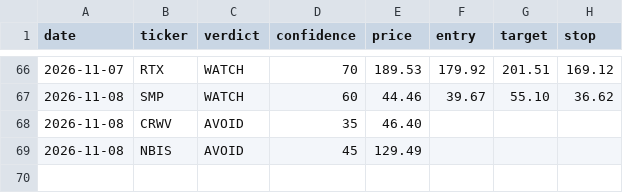
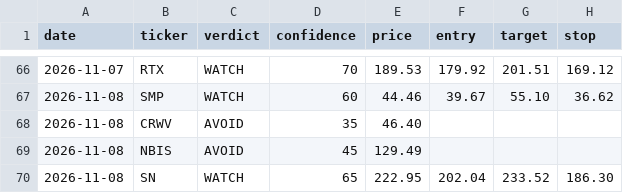
Before and after one commit to qanicuq/ticker-forensics-data, a CSV file: calls/log.csv, drawn as a sheet; only a part is shown, gaps mark what is left out; the diff names each change by its address in the sheet, - before the commit and + after, or states it on an @@ line.

Commit message:
calls: log SN [skip ci]

```diff
--- a/calls/log.csv
+++ b/calls/log.csv
+row 70: 2026-11-08 | SN | WATCH | 65 | 222.95 | 202.04 | 233.52 | 186.30
```
